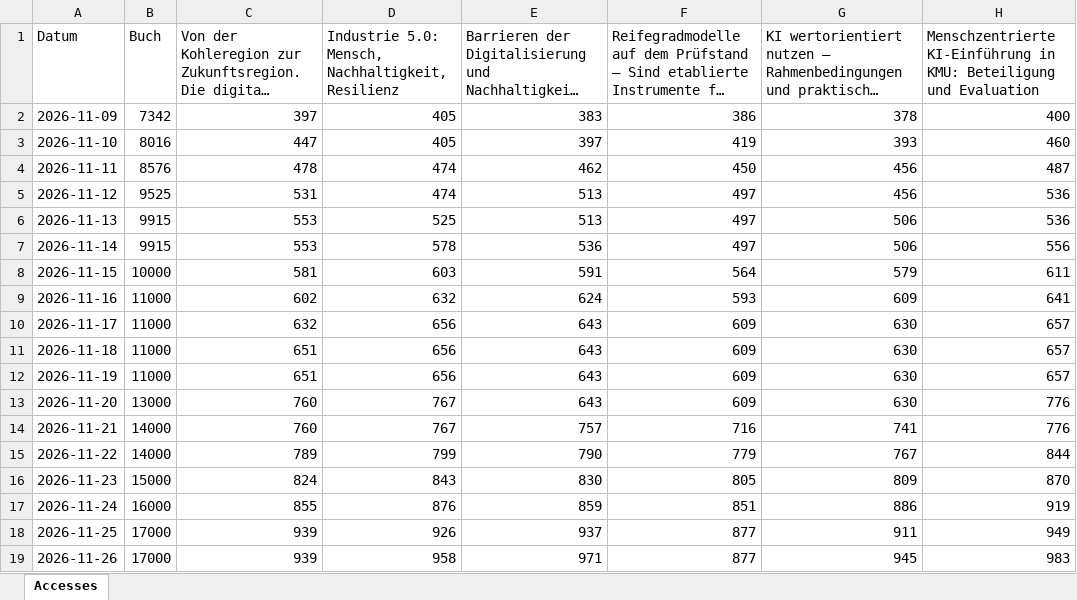
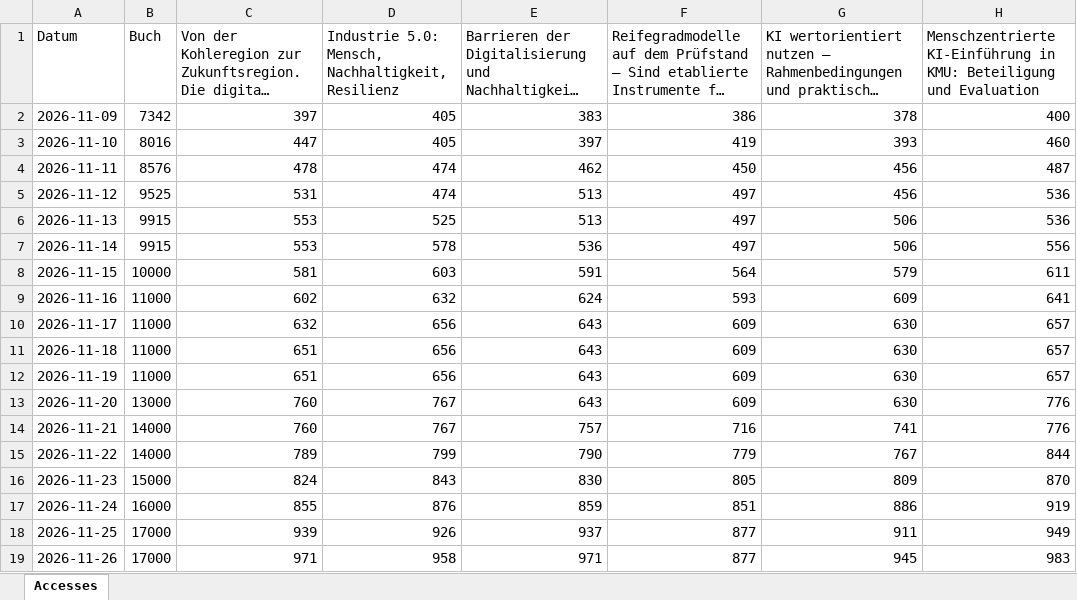
Before and after one commit to joergschlie/bookstats, an Excel workbook: book_stats.xlsx, sheet Accesses, drawn as a sheet; only a part is shown; long unchanged cells end in …; values as stored, in another font and other column widths than the file's, no borders; the diff names each change by its address in the sheet, - before the commit and + after, or states it on an @@ line.

```diff
--- a/book_stats.xlsx (sheet Accesses)
+++ b/book_stats.xlsx (sheet Accesses)
-C19: 939
+C19: 971
```
Also changed, not shown: 1 other file.
